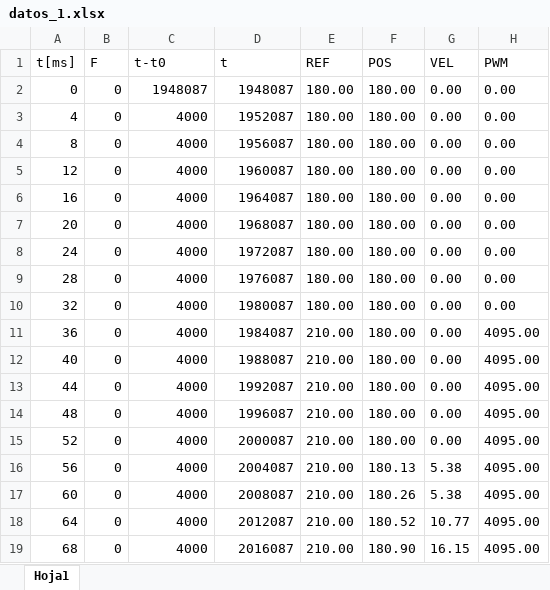
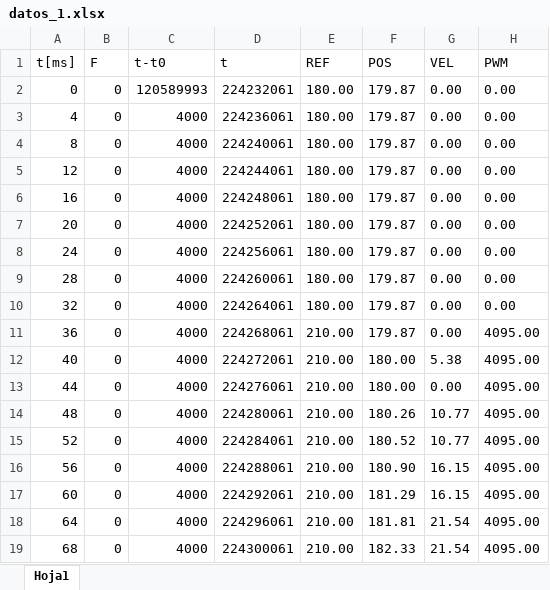
Before and after one commit to LeonDV/respirador, an Excel workbook: ESP32 - Código/Caracterización - Diseño/Python - Captura de datos/pwm_4095/datos_1.xlsx, sheet Hoja1, drawn as a sheet; only a part is shown; values as stored, in another font and other column widths than the file's, no borders; the diff covers the shown part only; the diff names each change by its address in the sheet, - before the commit and + after, or states it on an @@ line.

Commit message:
Diseño controlador

```diff
--- a/ESP32 - Código/Caracterización - Diseño/Python - Captura de datos/pwm_4095/datos_1.xlsx (sheet Hoja1)
+++ b/ESP32 - Código/Caracterización - Diseño/Python - Captura de datos/pwm_4095/datos_1.xlsx (sheet Hoja1)
-C2 (t-t0): 1948087
+C2 (t-t0): 120589993
-D2 (t): 1948087
+D2 (t): 224232061
-F2:F11 (POS): 180.00
+F2:F11 (POS): 179.87
-D3 (t): 1952087
+D3 (t): 224236061
-D4 (t): 1956087
+D4 (t): 224240061
-D5 (t): 1960087
+D5 (t): 224244061
-D6 (t): 1964087
+D6 (t): 224248061
-D7 (t): 1968087
+D7 (t): 224252061
-D8 (t): 1972087
+D8 (t): 224256061
-D9 (t): 1976087
+D9 (t): 224260061
-D10 (t): 1980087
+D10 (t): 224264061
-D11 (t): 1984087
+D11 (t): 224268061
-D12 (t): 1988087
+D12 (t): 224272061
-G12 (VEL): 0.00
+G12 (VEL): 5.38
-D13 (t): 1992087
+D13 (t): 224276061
-D14 (t): 1996087
+D14 (t): 224280061
-F14 (POS): 180.00
+F14 (POS): 180.26
-G14:G15 (VEL): 0.00
+G14:G15 (VEL): 10.77
-D15 (t): 2000087
+D15 (t): 224284061
-F15 (POS): 180.00
+F15 (POS): 180.52
-D16 (t): 2004087
+D16 (t): 224288061
-F16 (POS): 180.13
+F16 (POS): 180.90
-G16:G17 (VEL): 5.38
+G16:G17 (VEL): 16.15
-D17 (t): 2008087
+D17 (t): 224292061
-F17 (POS): 180.26
+F17 (POS): 181.29
-D18 (t): 2012087
+D18 (t): 224296061
-F18 (POS): 180.52
+F18 (POS): 181.81
-G18 (VEL): 10.77
+G18 (VEL): 21.54
-D19 (t): 2016087
+D19 (t): 224300061
-F19 (POS): 180.90
+F19 (POS): 182.33
-G19 (VEL): 16.15
+G19 (VEL): 21.54
```
Also changed, not shown: other rows of this sheet, 9 other files.
